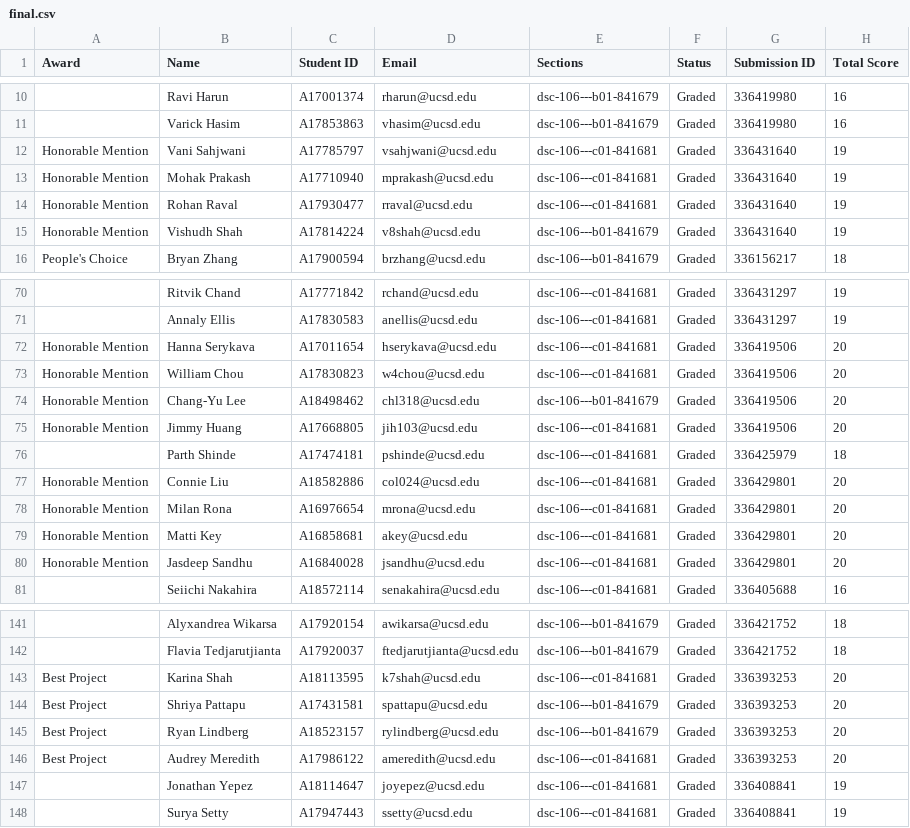
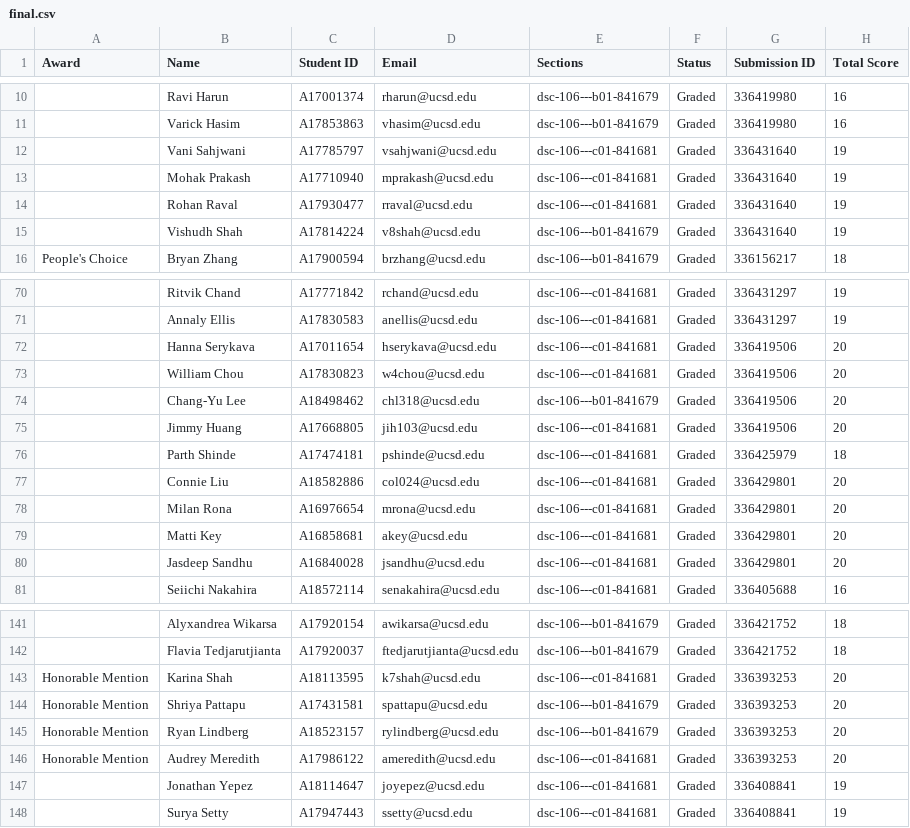
Before and after one commit to dsc-courses/dsc106-2025-sp, a CSV file: scripts/final.csv, drawn as a sheet; only a part is shown, gaps mark what is left out; the diff covers the shown part only; the diff names each change by its address in the sheet, - before the commit and + after, or states it on an @@ line.

```diff
--- a/scripts/final.csv
+++ b/scripts/final.csv
-A12:A15 (Award): Honorable Mention
+A12:A15 (Award): (empty)
-A72:A75 (Award): Honorable Mention
+A72:A75 (Award): (empty)
-A77:A80 (Award): Honorable Mention
+A77:A80 (Award): (empty)
-A143:A146 (Award): Best Project
+A143:A146 (Award): Honorable Mention
```
Also changed, not shown: 19 edited cells elsewhere in this file, 1 other file.
